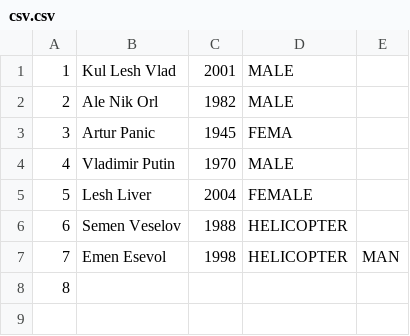
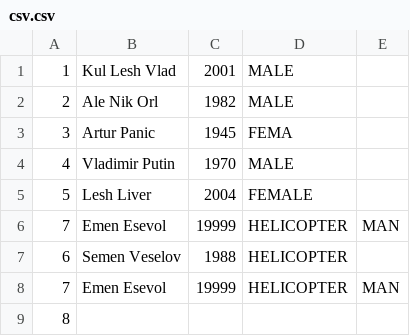
Before and after one commit to fhideous/MIET-labs-C-plus-plus, a CSV file: lab1/csv.csv, drawn as a sheet.

```diff
--- a/lab1/csv.csv
+++ b/lab1/csv.csv
@@ -5,4 +5,5 @@
 5;Lesh Liver;2004;FEMALE;
+7;Emen Esevol;19999;HELICOPTER;MAN;
 6;Semen Veselov;1988;HELICOPTER;
-7;Emen Esevol;1998;HELICOPTER;MAN;
+7;Emen Esevol;19999;HELICOPTER;MAN;
 8;
```
Also changed, not shown: 4 other files.
